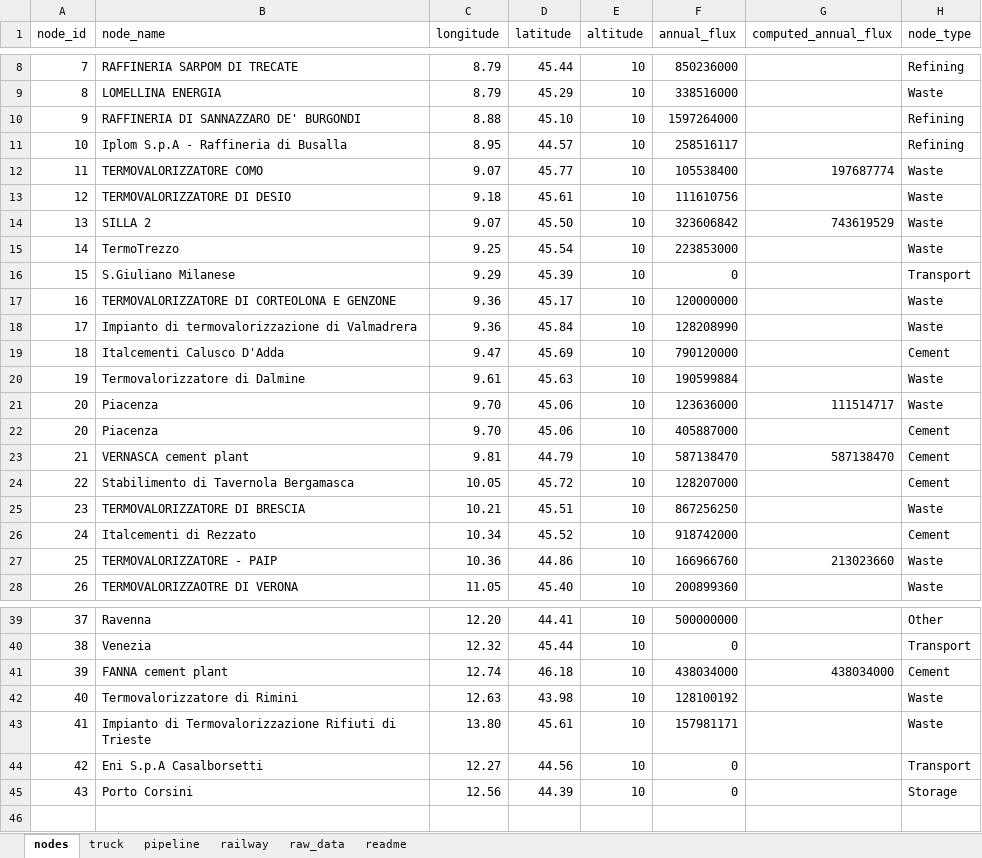
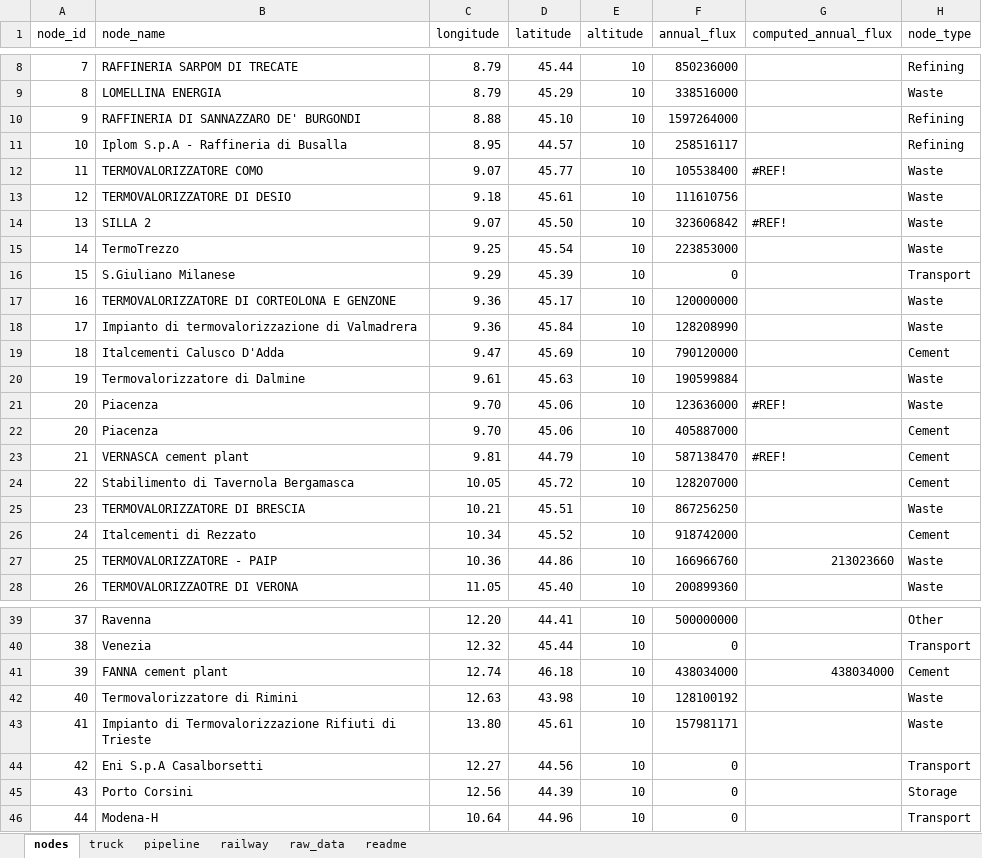
Before and after one commit to 404notykk/AdOpT-NET0_XiaoY, an Excel workbook: southern_europe/italy_data/geographical_feature/node_metrics.xlsx, sheet nodes, drawn as a sheet; only a part is shown, gaps mark what is left out; values as stored, in another font and other column widths than the file's, no borders; charts and pictures not drawn; the diff names each change by its address in the sheet, - before the commit and + after, or states it on an @@ line.

Commit message:
updated node metrics & pipeline distances (hypothetical transport hub added)

```diff
--- a/southern_europe/italy_data/geographical_feature/node_metrics.xlsx (sheet nodes)
+++ b/southern_europe/italy_data/geographical_feature/node_metrics.xlsx (sheet nodes)
-G12 (computed_annual_flux): 197687774
+G12 (computed_annual_flux): #REF!
-G14 (computed_annual_flux): 743619529
+G14 (computed_annual_flux): #REF!
-G21 (computed_annual_flux): 111514717
+G21 (computed_annual_flux): #REF!
-G23 (computed_annual_flux): 587138470
+G23 (computed_annual_flux): #REF!
+row 46: 44 | Modena-H | 10.64 | 44.96 | 10 | 0 |  | Transport
```
Also changed, not shown: sheet pipeline, charts or pictures.
